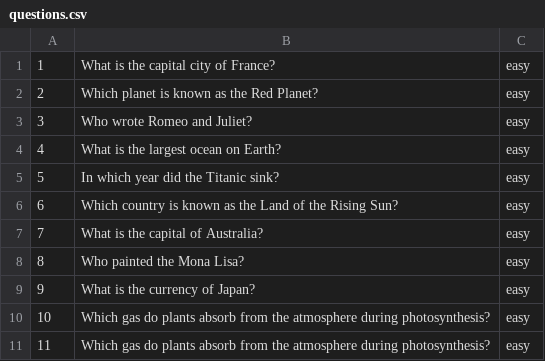
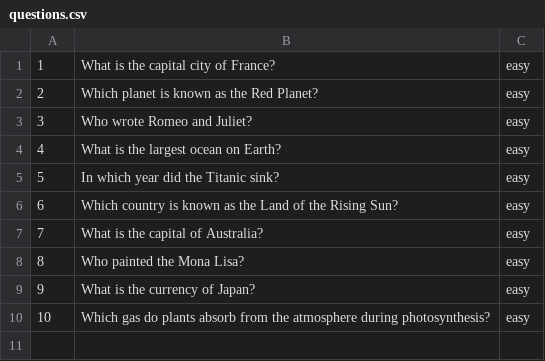
Before and after one commit to deepakbhilare/kbc2023, a CSV file: questions.csv, drawn as a sheet; the diff names each change by its address in the sheet, - before the commit and + after, or states it on an @@ line.

```diff
--- a/questions.csv
+++ b/questions.csv
-row 11: 11 | Which gas do plants absorb from the atmosphere during photosynthesis? | easy
```
Also changed, not shown: options.csv, 3 other files.
